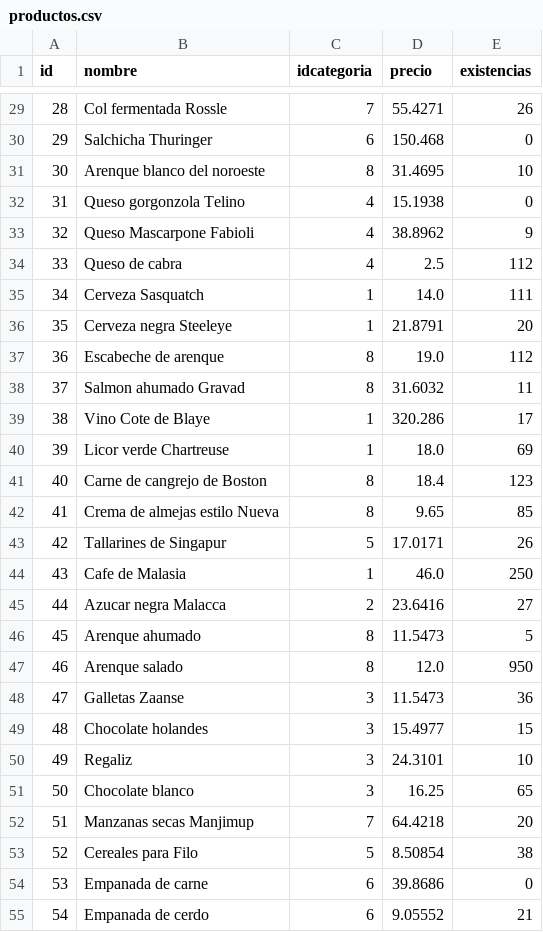
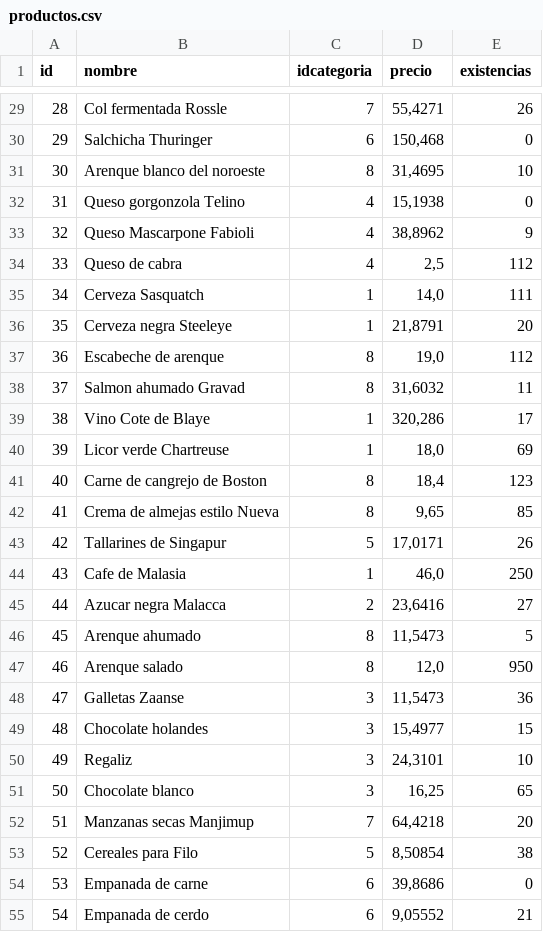
Before and after one commit to aldebarran22/curso_basico_santander, a CSV file: ficheros/productos.csv, drawn as a sheet; only a part is shown, gaps mark what is left out; the diff covers the shown part only.

```diff
--- a/ficheros/productos.csv
+++ b/ficheros/productos.csv
@@ -29,27 +29,27 @@ id;nombre;idcategoria;precio;existencias
-28;Col fermentada Rossle;7;55.4271;26
-29;Salchicha Thuringer;6;150.468;0
-30;Arenque blanco del noroeste;8;31.4695;10
-31;Queso gorgonzola Telino;4;15.1938;0
-32;Queso Mascarpone Fabioli;4;38.8962;9
-33;Queso de cabra;4;2.5;112
-34;Cerveza Sasquatch;1;14.0;111
-35;Cerveza negra Steeleye;1;21.8791;20
-36;Escabeche de arenque;8;19.0;112
-37;Salmon ahumado Gravad;8;31.6032;11
-38;Vino Cote de Blaye;1;320.286;17
-39;Licor verde Chartreuse;1;18.0;69
-40;Carne de cangrejo de Boston;8;18.4;123
-41;Crema de almejas estilo Nueva ;8;9.65;85
-42;Tallarines de Singapur;5;17.0171;26
-43;Cafe de Malasia;1;46.0;250
-44;Azucar negra Malacca;2;23.6416;27
-45;Arenque ahumado;8;11.5473;5
-46;Arenque salado;8;12.0;950
-47;Galletas Zaanse;3;11.5473;36
-48;Chocolate holandes;3;15.4977;15
-49;Regaliz;3;24.3101;10
-50;Chocolate blanco;3;16.25;65
-51;Manzanas secas Manjimup;7;64.4218;20
-52;Cereales para Filo;5;8.50854;38
-53;Empanada de carne;6;39.8686;0
-54;Empanada de cerdo;6;9.05552;21
+28;Col fermentada Rossle;7;55,4271;26
+29;Salchicha Thuringer;6;150,468;0
+30;Arenque blanco del noroeste;8;31,4695;10
+31;Queso gorgonzola Telino;4;15,1938;0
+32;Queso Mascarpone Fabioli;4;38,8962;9
+33;Queso de cabra;4;2,5;112
+34;Cerveza Sasquatch;1;14,0;111
+35;Cerveza negra Steeleye;1;21,8791;20
+36;Escabeche de arenque;8;19,0;112
+37;Salmon ahumado Gravad;8;31,6032;11
+38;Vino Cote de Blaye;1;320,286;17
+39;Licor verde Chartreuse;1;18,0;69
+40;Carne de cangrejo de Boston;8;18,4;123
+41;Crema de almejas estilo Nueva ;8;9,65;85
+42;Tallarines de Singapur;5;17,0171;26
+43;Cafe de Malasia;1;46,0;250
+44;Azucar negra Malacca;2;23,6416;27
+45;Arenque ahumado;8;11,5473;5
+46;Arenque salado;8;12,0;950
+47;Galletas Zaanse;3;11,5473;36
+48;Chocolate holandes;3;15,4977;15
+49;Regaliz;3;24,3101;10
+50;Chocolate blanco;3;16,25;65
+51;Manzanas secas Manjimup;7;64,4218;20
+52;Cereales para Filo;5;8,50854;38
+53;Empanada de carne;6;39,8686;0
+54;Empanada de cerdo;6;9,05552;21
```
Also changed, not shown: 56 edited cells elsewhere in this file, 1 other file.
